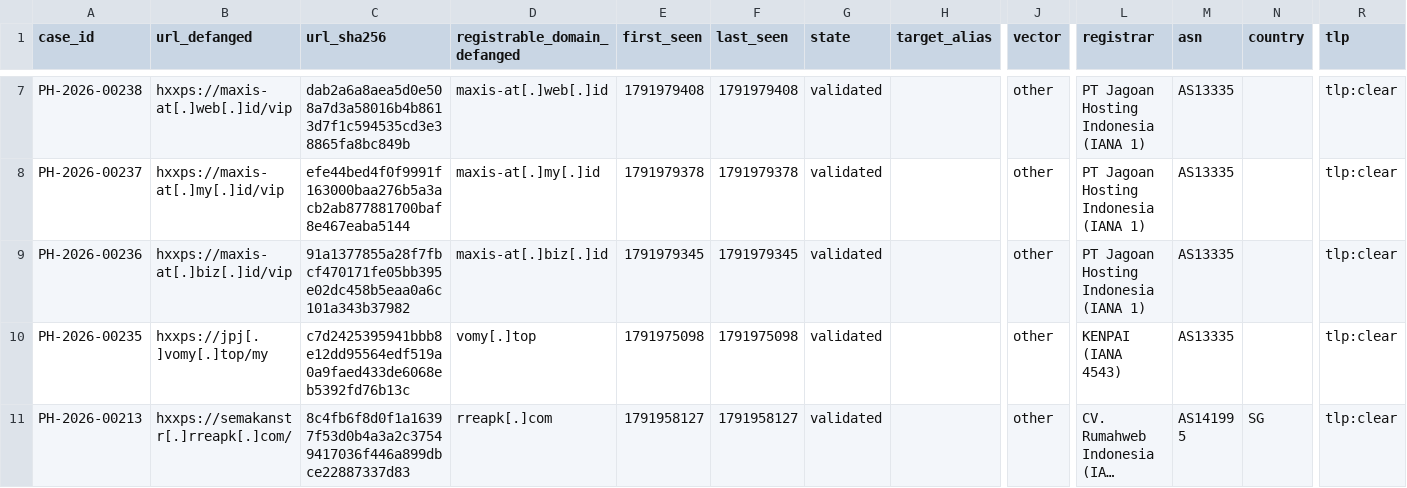
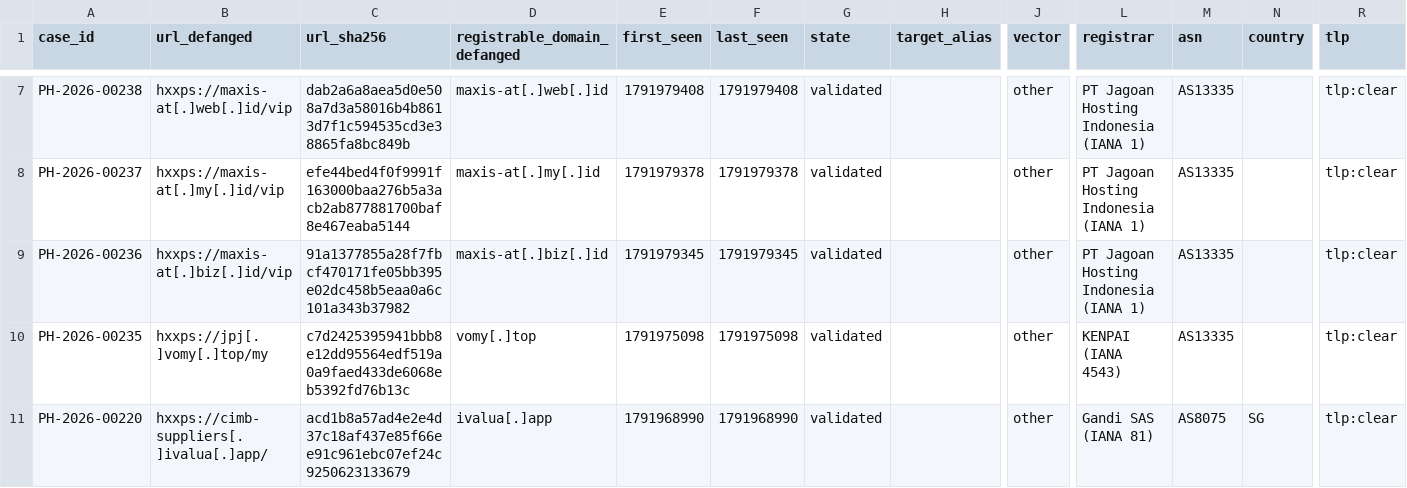
Before and after one commit to rectifyq/phishhunt-feed, a CSV file: feeds/latest.csv, drawn as a sheet; only a part is shown, gaps mark what is left out; the shorter side is filled out with more unchanged rows; long unchanged cells end in …; rows hold the shown columns only; the diff covers the shown part only; the diff names each change by its address in the sheet, - before the commit and + after, or states it on an @@ line.

```diff
--- a/feeds/latest.csv
+++ b/feeds/latest.csv
+row 11: PH-2026-00220 | hxxps://cimb-suppliers[.]ivalua[.]app/ | acd1b8a57ad4e2e4d37c18af437e85f66ee91c961ebc07ef24c9250623133679 | ivalua[.]app | 1791968990 | 1791968990 | validated |  | other | Gandi SAS (IANA 81) | AS8075 | SG | tlp:clear
```
Also changed, not shown: 3 added rows elsewhere in this file, 1 other file.
